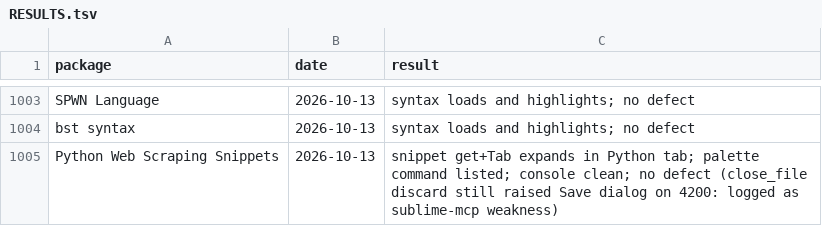
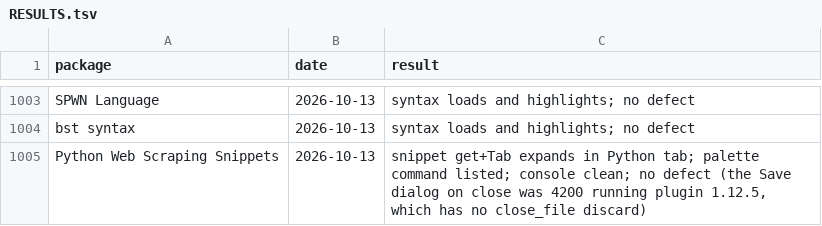
Before and after one commit to dpc00/sublime-package-audit, a TSV file: RESULTS.tsv, drawn as a sheet; only a part is shown, gaps mark what is left out.

```diff
--- a/RESULTS.tsv
+++ b/RESULTS.tsv
@@ -1004,2 +1004,2 @@ SPWN Language	2026-10-13	syntax loads and highlights; no defect
 bst syntax	2026-10-13	syntax loads and highlights; no defect
-Python Web Scraping Snippets	2026-10-13	snippet get+Tab expands in Python tab; palette command listed; console clean; no defect (close_file discard still raised Save dialog on 4200: logged as sublime-mcp weakness)
+Python Web Scraping Snippets	2026-10-13	snippet get+Tab expands in Python tab; palette command listed; console clean; no defect (the Save dialog on close was 4200 running plugin 1.12.5, which has no close_file discard)
```
